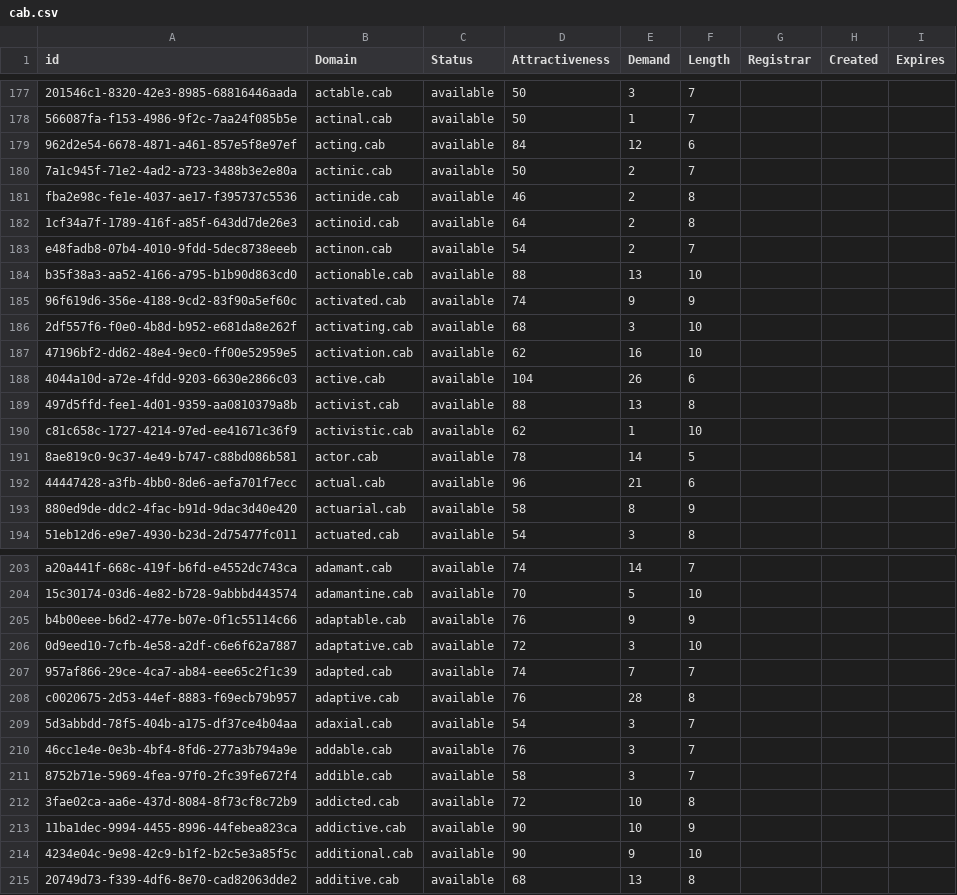
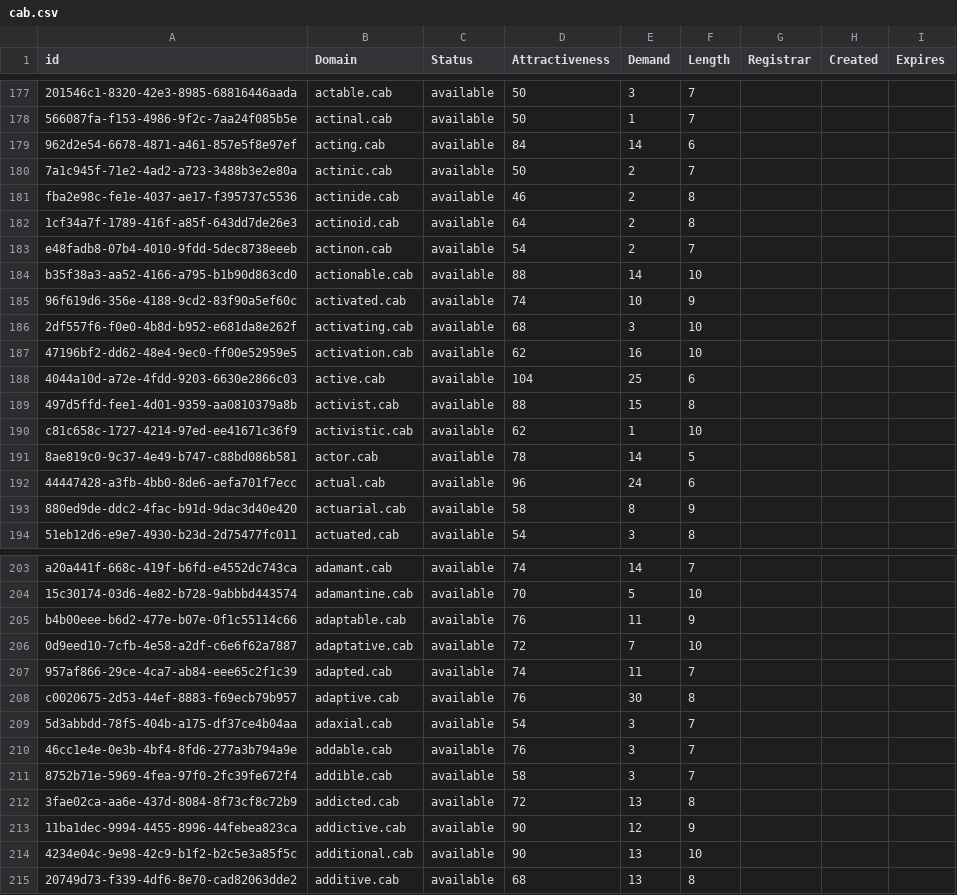
Before and after one commit to UniqueDomains/cab-oneword-domains, a CSV file: cab.csv, drawn as a sheet; only a part is shown, gaps mark what is left out; the diff covers the shown part only; the diff names each change by its address in the sheet, - before the commit and + after, or states it on an @@ line.

Commit message:
Domains update

```diff
--- a/cab.csv
+++ b/cab.csv
-E179 (Demand): 12
+E179 (Demand): 14
-E184 (Demand): 13
+E184 (Demand): 14
-E185 (Demand): 9
+E185 (Demand): 10
-E188 (Demand): 26
+E188 (Demand): 25
-E189 (Demand): 13
+E189 (Demand): 15
-E192 (Demand): 21
+E192 (Demand): 24
-E205 (Demand): 9
+E205 (Demand): 11
-E206 (Demand): 3
+E206 (Demand): 7
-E207 (Demand): 7
+E207 (Demand): 11
-E208 (Demand): 28
+E208 (Demand): 30
-E212 (Demand): 10
+E212 (Demand): 13
-E213 (Demand): 10
+E213 (Demand): 12
-E214 (Demand): 9
+E214 (Demand): 13
```
Also changed, not shown: 1 added row and 79 edited cells elsewhere in this file, 2 other files.
